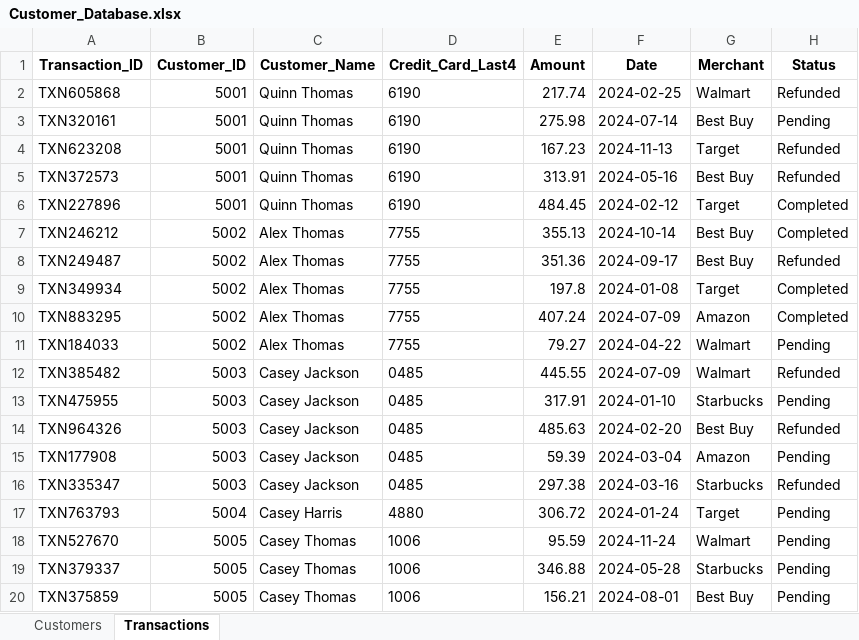
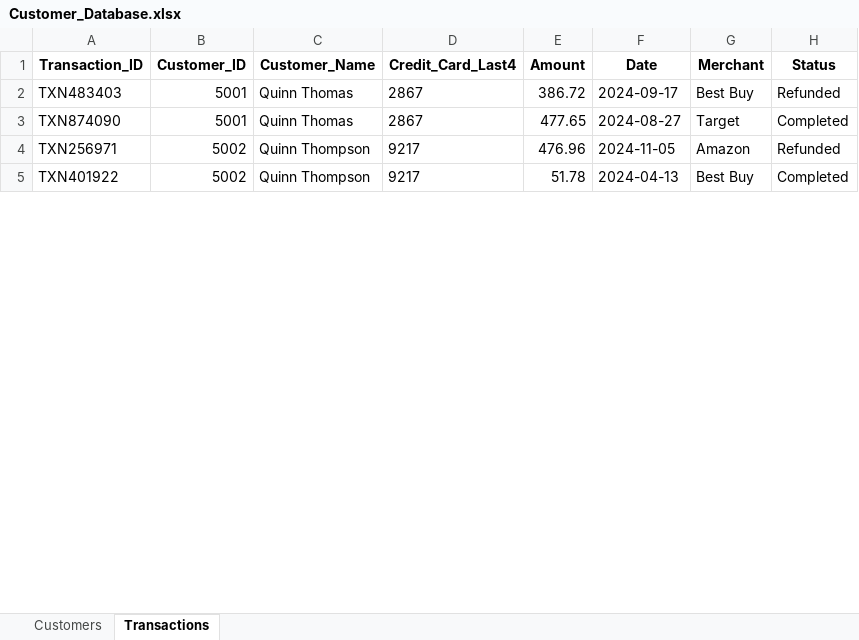
Before and after one commit to Khan-Feroz211/MyCyber-Project, an Excel workbook: databases/excel/Customer_Database.xlsx, sheet Transactions, drawn as a sheet; only a part is shown; values as stored, in another font and other column widths than the file's, no borders; removed rows and columns are numbered as before the commit, all else as after; the diff covers the shown part only; the diff names each change by its address in the sheet, - before the commit and + after, or states it on an @@ line.

```diff
--- a/databases/excel/Customer_Database.xlsx (sheet Transactions)
+++ b/databases/excel/Customer_Database.xlsx (sheet Transactions)
-row 2: TXN605868 | 5001 | Quinn Thomas | 6190 | 217.74 | 2024-02-25 | Walmart | Refunded
-row 3: TXN320161 | 5001 | Quinn Thomas | 6190 | 275.98 | 2024-07-14 | Best Buy | Pending
-row 4: TXN623208 | 5001 | Quinn Thomas | 6190 | 167.23 | 2024-11-13 | Target | Refunded
-A2 (Transaction_ID): TXN372573
+A2 (Transaction_ID): TXN483403
-D2:D3 (Credit_Card_Last4): 6190
+D2:D3 (Credit_Card_Last4): 2867
-E2 (Amount): 313.91
+E2 (Amount): 386.72
-F2 (Date): 2024-05-16
+F2 (Date): 2024-09-17
-A3 (Transaction_ID): TXN227896
+A3 (Transaction_ID): TXN874090
-E3 (Amount): 484.45
+E3 (Amount): 477.65
-F3 (Date): 2024-02-12
+F3 (Date): 2024-08-27
+row 4: TXN256971 | 5002 | Quinn Thompson | 9217 | 476.96 | 2024-11-05 | Amazon | Refunded
-A5 (Transaction_ID): TXN246212
+A5 (Transaction_ID): TXN401922
-C5 (Customer_Name): Alex Thomas
+C5 (Customer_Name): Quinn Thompson
-D5 (Credit_Card_Last4): 7755
+D5 (Credit_Card_Last4): 9217
-E5 (Amount): 355.13
+E5 (Amount): 51.78
-F5 (Date): 2024-10-14
+F5 (Date): 2024-04-13
-row 8: TXN249487 | 5002 | Alex Thomas | 7755 | 351.36 | 2024-09-17 | Best Buy | Refunded
-row 9: TXN349934 | 5002 | Alex Thomas | 7755 | 197.8 | 2024-01-08 | Target | Completed
-row 10: TXN883295 | 5002 | Alex Thomas | 7755 | 407.24 | 2024-07-09 | Amazon | Completed
-row 11: TXN184033 | 5002 | Alex Thomas | 7755 | 79.27 | 2024-04-22 | Walmart | Pending
-row 12: TXN385482 | 5003 | Casey Jackson | 0485 | 445.55 | 2024-07-09 | Walmart | Refunded
-row 13: TXN475955 | 5003 | Casey Jackson | 0485 | 317.91 | 2024-01-10 | Starbucks | Pending
-row 14: TXN964326 | 5003 | Casey Jackson | 0485 | 485.63 | 2024-02-20 | Best Buy | Refunded
-row 15: TXN177908 | 5003 | Casey Jackson | 0485 | 59.39 | 2024-03-04 | Amazon | Pending
-row 16: TXN335347 | 5003 | Casey Jackson | 0485 | 297.38 | 2024-03-16 | Starbucks | Refunded
-row 17: TXN763793 | 5004 | Casey Harris | 4880 | 306.72 | 2024-01-24 | Target | Pending
-row 18: TXN527670 | 5005 | Casey Thomas | 1006 | 95.59 | 2024-11-24 | Walmart | Pending
-row 19: TXN379337 | 5005 | Casey Thomas | 1006 | 346.88 | 2024-05-28 | Starbucks | Pending
-row 20: TXN375859 | 5005 | Casey Thomas | 1006 | 156.21 | 2024-08-01 | Best Buy | Pending
```
Also changed, not shown: 51 added rows, 46 removed rows and 10 edited cells elsewhere in this sheet, sheet Customers, databases/excel/Employee_Master_Database.xlsx, databases/excel/Financial_Transactions.xlsx, 3 other files.
